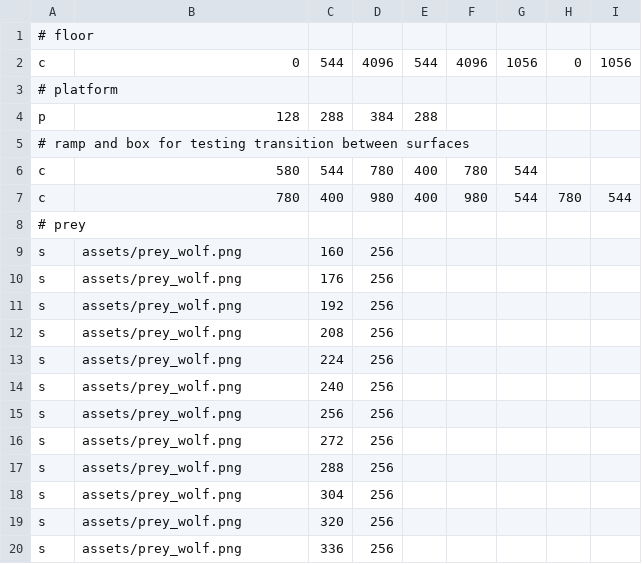
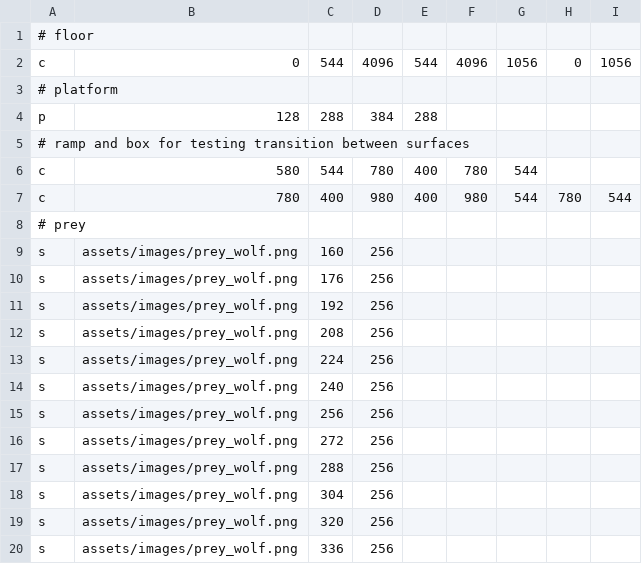
Before and after one commit to PolyCement/swallow-squad, a CSV file: scenes/test_zone.csv, drawn as a sheet.

```diff
--- a/scenes/test_zone.csv
+++ b/scenes/test_zone.csv
@@ -8,13 +8,13 @@ c,780,400,980,400,980,544,780,544
 # prey
-s,assets/prey_wolf.png,160,256
-s,assets/prey_wolf.png,176,256
-s,assets/prey_wolf.png,192,256
-s,assets/prey_wolf.png,208,256
-s,assets/prey_wolf.png,224,256
-s,assets/prey_wolf.png,240,256
-s,assets/prey_wolf.png,256,256
-s,assets/prey_wolf.png,272,256
-s,assets/prey_wolf.png,288,256
-s,assets/prey_wolf.png,304,256
-s,assets/prey_wolf.png,320,256
-s,assets/prey_wolf.png,336,256
+s,assets/images/prey_wolf.png,160,256
+s,assets/images/prey_wolf.png,176,256
+s,assets/images/prey_wolf.png,192,256
+s,assets/images/prey_wolf.png,208,256
+s,assets/images/prey_wolf.png,224,256
+s,assets/images/prey_wolf.png,240,256
+s,assets/images/prey_wolf.png,256,256
+s,assets/images/prey_wolf.png,272,256
+s,assets/images/prey_wolf.png,288,256
+s,assets/images/prey_wolf.png,304,256
+s,assets/images/prey_wolf.png,320,256
+s,assets/images/prey_wolf.png,336,256
```
Also changed, not shown: scenes/north_city.csv, 17 other files.
